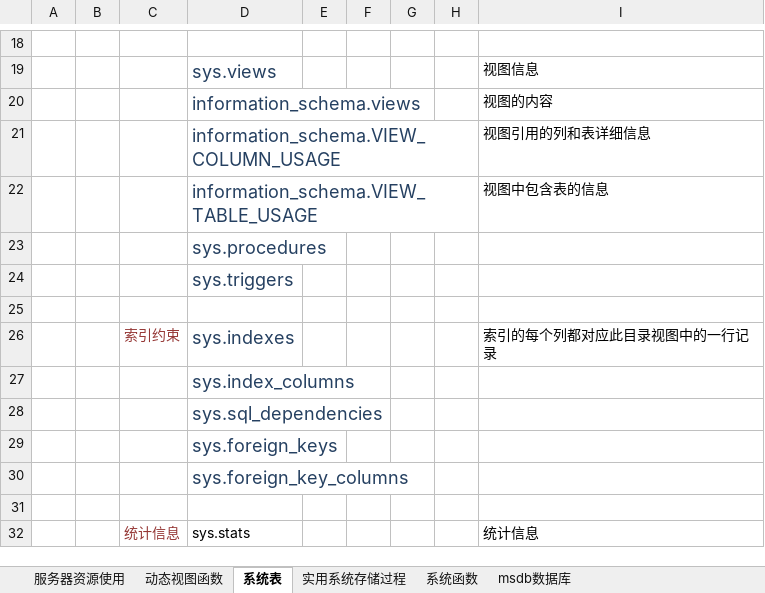
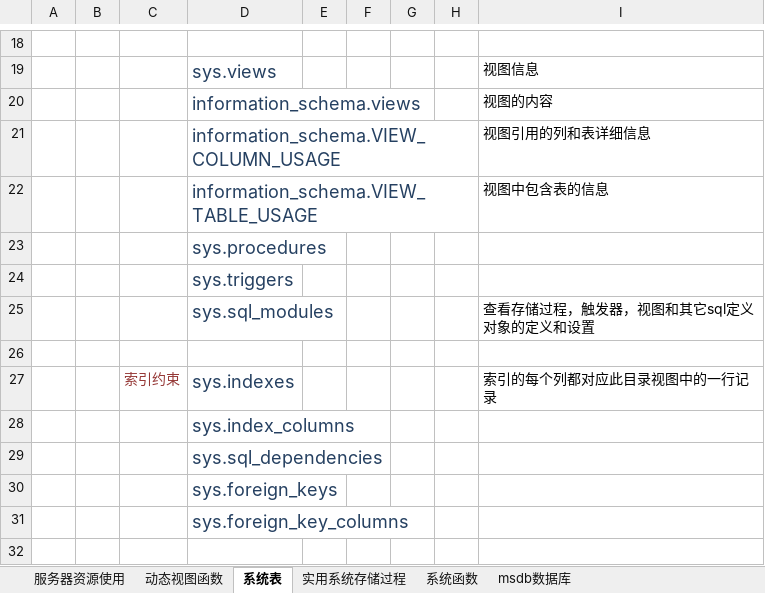
Before and after one commit to lwqhp/sqlServer, an Excel workbook: Jiean/性能-监测脚本/服务器监测采集.xlsx, sheet 系统表, drawn as a sheet; only a part is shown, gaps mark what is left out; the shorter side is filled out with more unchanged rows; values as stored, in another font and other column widths than the file's, no borders; the diff names each change by its address in the sheet, - before the commit and + after, or states it on an @@ line.

```diff
--- a/Jiean/性能-监测脚本/服务器监测采集.xlsx (sheet 系统表)
+++ b/Jiean/性能-监测脚本/服务器监测采集.xlsx (sheet 系统表)
+row 25:  |  |  | sys.sql_modules |  |  |  |  | 查看存储过程，触发器，视图和其它sql定义对象的定义和设置
```
Also changed, not shown: sheet 服务器资源使用, 5 other files.
